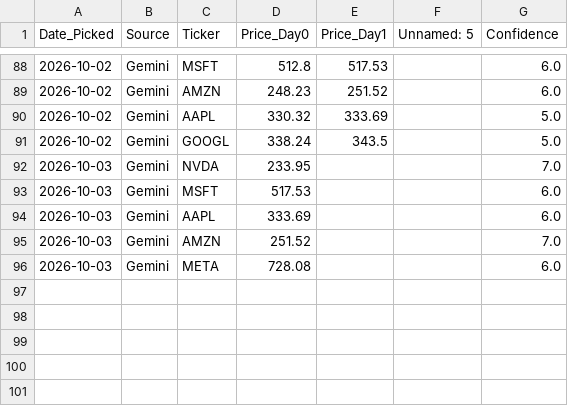
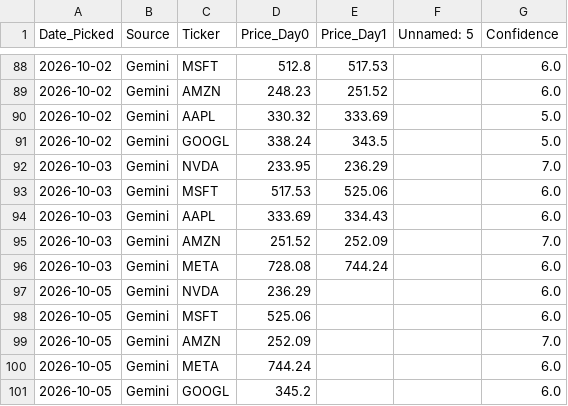
Before and after one commit to miless916/StockChallenge, a CSV file: stock_challenge_log.csv, drawn as a sheet; only a part is shown, gaps mark what is left out.

```diff
--- a/stock_challenge_log.csv
+++ b/stock_challenge_log.csv
@@ -91,6 +91,11 @@ Date_Picked,Source,Ticker,Price_Day0,Price_Day1,Unnamed: 5,Confidence
 2026-10-02,Gemini,GOOGL,338.24,343.5,,5.0
-2026-10-03,Gemini,NVDA,233.95,,,7.0
-2026-10-03,Gemini,MSFT,517.53,,,6.0
-2026-10-03,Gemini,AAPL,333.69,,,6.0
-2026-10-03,Gemini,AMZN,251.52,,,7.0
-2026-10-03,Gemini,META,728.08,,,6.0
+2026-10-03,Gemini,NVDA,233.95,236.29,,7.0
+2026-10-03,Gemini,MSFT,517.53,525.06,,6.0
+2026-10-03,Gemini,AAPL,333.69,334.43,,6.0
+2026-10-03,Gemini,AMZN,251.52,252.09,,7.0
+2026-10-03,Gemini,META,728.08,744.24,,6.0
+2026-10-05,Gemini,NVDA,236.29,,,6.0
+2026-10-05,Gemini,MSFT,525.06,,,6.0
+2026-10-05,Gemini,AMZN,252.09,,,7.0
+2026-10-05,Gemini,META,744.24,,,6.0
+2026-10-05,Gemini,GOOGL,345.2,,,6.0
```
